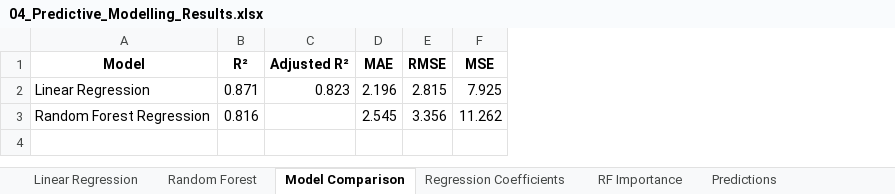
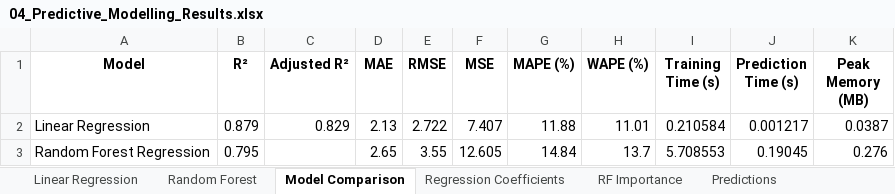
Before and after one commit to ksalyamova/CIND820-Capstone-Project, an Excel workbook: reports/04_Predictive_Modelling_Results.xlsx, sheet Model Comparison, drawn as a sheet; values as stored, in another font and other column widths than the file's, no borders; the diff names each change by its address in the sheet, - before the commit and + after, or states it on an @@ line.

```diff
--- a/reports/04_Predictive_Modelling_Results.xlsx (sheet Model Comparison)
+++ b/reports/04_Predictive_Modelling_Results.xlsx (sheet Model Comparison)
+column G (MAPE (%)), rows 2-3: 11.88 | 14.84
+column H (WAPE (%)), rows 2-3: 11.01 | 13.7
+column I (Training Time (s)), rows 2-3: 0.210584 | 5.708553
+column J (Prediction Time (s)), rows 2-3: 0.001217 | 0.19045
+column K (Peak Memory (MB)), rows 2-3: 0.0387 | 0.276
-B2 (R²): 0.871
+B2 (R²): 0.879
-C2 (Adjusted R²): 0.823
+C2 (Adjusted R²): 0.829
-D2 (MAE): 2.196
+D2 (MAE): 2.13
-E2 (RMSE): 2.815
+E2 (RMSE): 2.722
-F2 (MSE): 7.925
+F2 (MSE): 7.407
-B3 (R²): 0.816
+B3 (R²): 0.795
-D3 (MAE): 2.545
+D3 (MAE): 2.65
-E3 (RMSE): 3.356
+E3 (RMSE): 3.55
-F3 (MSE): 11.262
+F3 (MSE): 12.605
```
Also changed, not shown: sheet Predictions, sheet Regression Coefficients, sheet RF Importance, sheet Random Forest, sheet Linear Regression, reports/02_Statistical_Analysis_Results.xlsx, 10 other files.
